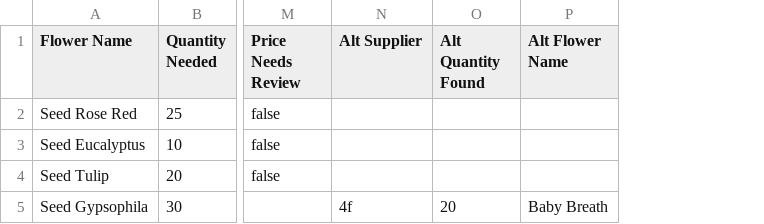
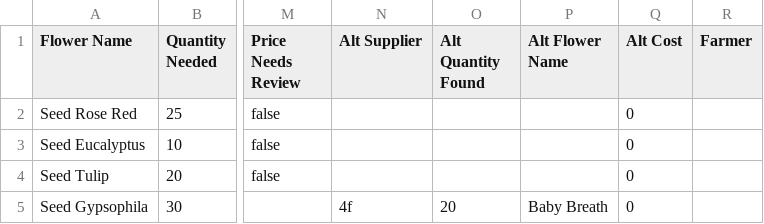
Before and after one commit to OliwerO/flower-studio, a CSV file: scripts/airtable-setup/13_stock-order-lines.csv, drawn as a sheet; only a part is shown, gaps mark what is left out; the diff names each change by its address in the sheet, - before the commit and + after, or states it on an @@ line.

```diff
--- a/scripts/airtable-setup/13_stock-order-lines.csv
+++ b/scripts/airtable-setup/13_stock-order-lines.csv
+column Q (Alt Cost), rows 2-5: all 0
+column R (Farmer), empty
```
Also changed, not shown: scripts/airtable-setup/12_stock-orders.csv, 2 other files.
